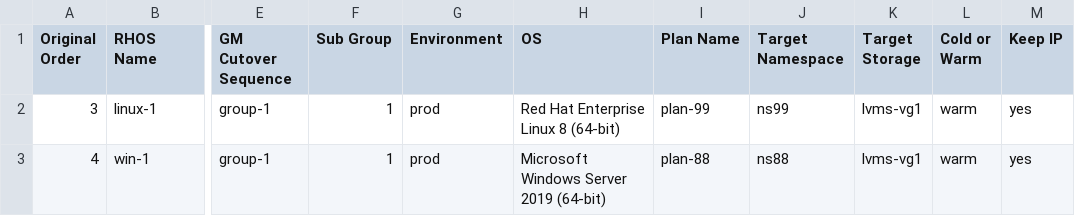
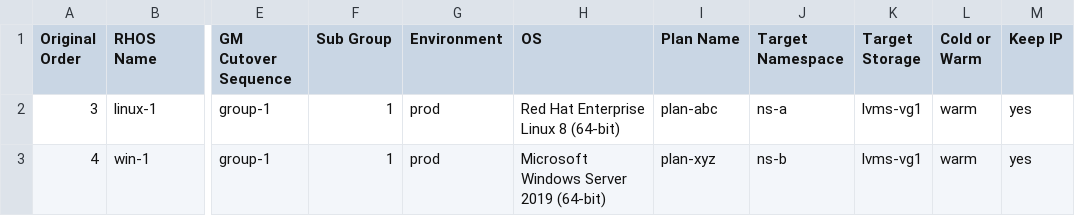
Before and after one commit to jainirajesh/mtvvmwtoopenshift, a CSV file: vm_list_to_migrate.csv, drawn as a sheet; only a part is shown, gaps mark what is left out; the diff names each change by its address in the sheet, - before the commit and + after, or states it on an @@ line.

Commit message:
Update vm_list_to_migrate.csv

```diff
--- a/vm_list_to_migrate.csv
+++ b/vm_list_to_migrate.csv
-I2 (Plan Name): plan-99
+I2 (Plan Name): plan-abc
-J2 (Target Namespace): ns99
+J2 (Target Namespace): ns-a
-I3 (Plan Name): plan-88
+I3 (Plan Name): plan-xyz
-J3 (Target Namespace): ns88
+J3 (Target Namespace): ns-b
```
